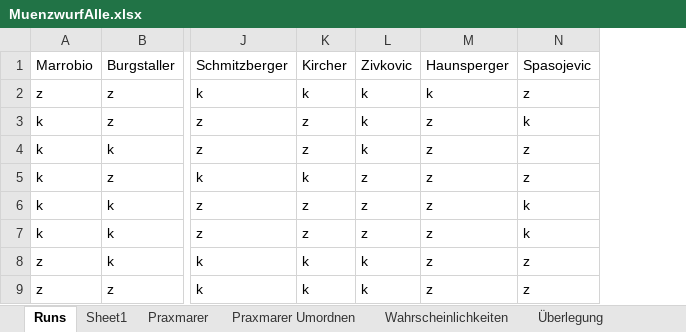
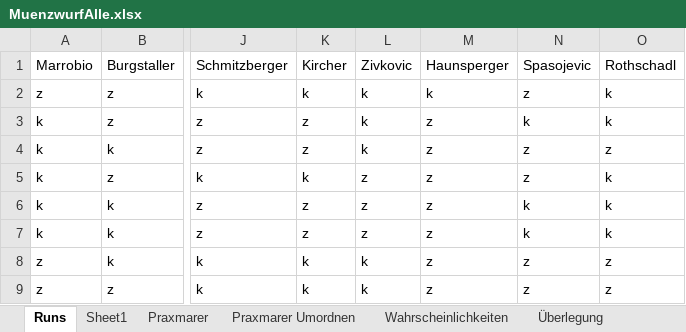
Before and after one commit to neuwirthe/Salzburg---Statistik-und-Statistische-Grafik, an Excel workbook: MuenzwurfAlle.xlsx, sheet Runs, drawn as a sheet; only a part is shown, gaps mark what is left out; values as stored, in another font and other column widths than the file's, no borders; the diff names each change by its address in the sheet, - before the commit and + after, or states it on an @@ line.

Commit message:
added one column coin flips

```diff
--- a/MuenzwurfAlle.xlsx (sheet Runs)
+++ b/MuenzwurfAlle.xlsx (sheet Runs)
+column O, rows 1-9: Rothschadl | k | k | z | k | k | k | z | z
```
